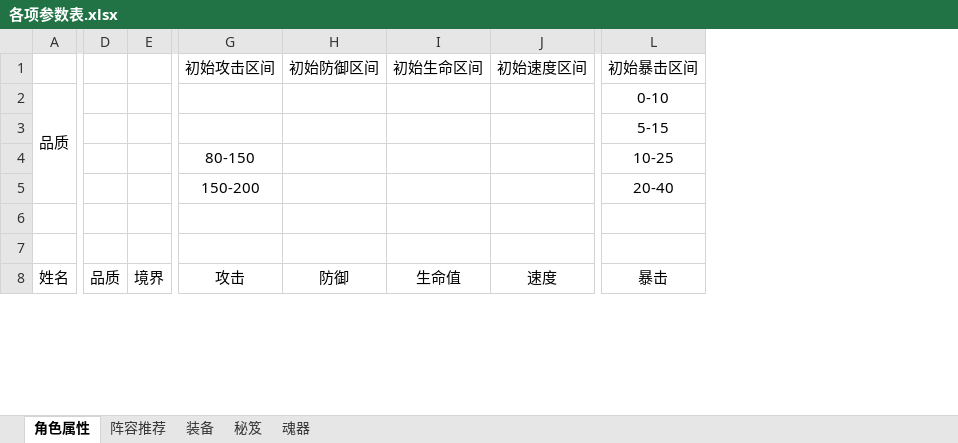
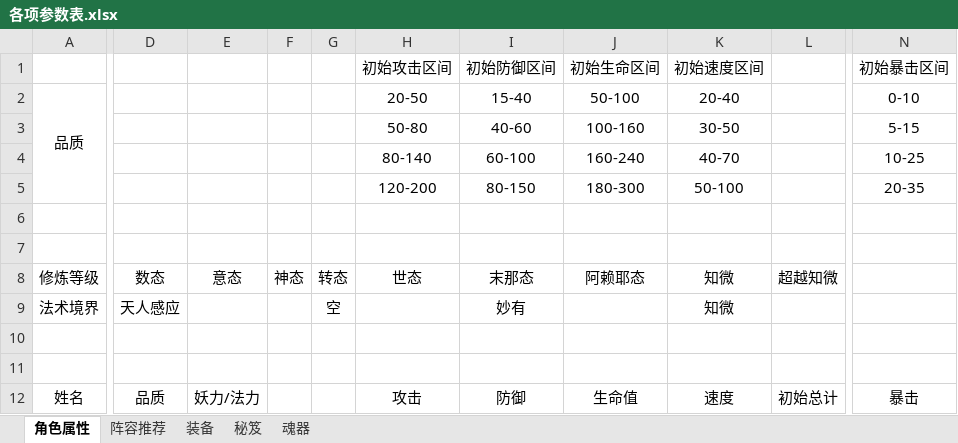
Before and after one commit to Discredited/NorthLand-Android, an Excel workbook: document/各项参数表.xlsx, sheet 角色属性, drawn as a sheet; only a part is shown, gaps mark what is left out; values as stored, in another font and other column widths than the file's, no borders; removed rows and columns are numbered as before the commit, all else as after; rows hold the shown columns only; the diff covers the shown part only; the diff names each change by its address in the sheet, - before the commit and + after, or states it on an @@ line.

Commit message:
Excel

```diff
--- a/document/各项参数表.xlsx (sheet 角色属性)
+++ b/document/各项参数表.xlsx (sheet 角色属性)
-column A, rows 2-8: 品质 |  |  |  |  |  | 姓名
+column A, row 2: 品质; row 12: 姓名
-column D, row 8: 品质
-column E, row 8: 境界
+column D, row 12: 品质
+column E, row 12: 妖力/法力
+column F, empty
+column G, empty
+column L, row 12: 初始总计
-H2 (初始攻击区间): (empty)
+H2 (初始攻击区间): 20-50
-I2 (初始防御区间): (empty)
+I2 (初始防御区间): 15-40
-J2 (初始生命区间): (empty)
+J2 (初始生命区间): 50-100
-K2 (初始速度区间): (empty)
+K2 (初始速度区间): 20-40
-H3 (初始攻击区间): (empty)
+H3 (初始攻击区间): 50-80
-I3 (初始防御区间): (empty)
+I3 (初始防御区间): 40-60
-J3 (初始生命区间): (empty)
+J3 (初始生命区间): 100-160
-K3 (初始速度区间): (empty)
+K3 (初始速度区间): 30-50
-H4 (初始攻击区间): 80-150
+H4 (初始攻击区间): 80-140
-I4 (初始防御区间): (empty)
+I4 (初始防御区间): 60-100
-J4 (初始生命区间): (empty)
+J4 (初始生命区间): 160-240
-K4 (初始速度区间): (empty)
+K4 (初始速度区间): 40-70
-H5 (初始攻击区间): 150-200
+H5 (初始攻击区间): 120-200
-I5 (初始防御区间): (empty)
+I5 (初始防御区间): 80-150
-J5 (初始生命区间): (empty)
+J5 (初始生命区间): 180-300
-K5 (初始速度区间): (empty)
+K5 (初始速度区间): 50-100
-N5 (初始暴击区间): 20-40
+N5 (初始暴击区间): 20-35
+row 6: (empty)
+row 7: (empty)
+row 8: 修炼等级 | 数态 | 意态 | 神态 | 转态 | 世态 | 末那态 | 阿赖耶态 | 知微 | 超越知微
+row 9: 法术境界 | 天人感应 |  |  | 空 |  | 妙有 |  | 知微
```
Also changed, not shown: 81 added rows, 1 removed column and 4 edited cells elsewhere in this sheet, sheet 阵容推荐.
